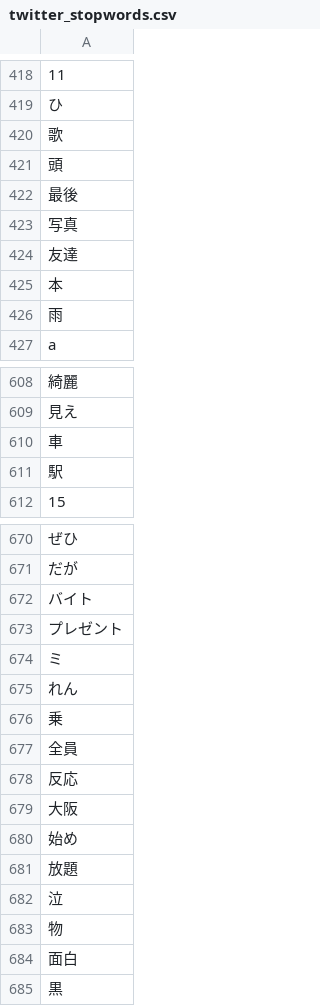
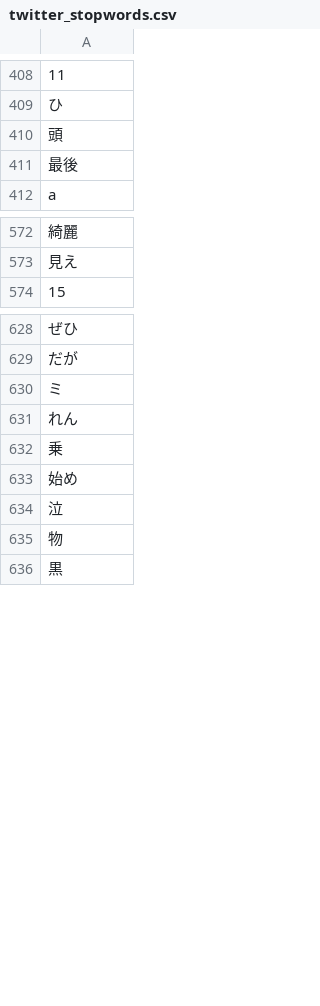
Before and after one commit to exploratory-io/public, a CSV file: stopwords/twitter_stopwords.csv, drawn as a sheet; only a part is shown, gaps mark what is left out; removed rows and columns are numbered as before the commit, all else as after; the diff covers the shown part only; the diff names each change by its address in the sheet, - before the commit and + after, or states it on an @@ line.

```diff
--- a/stopwords/twitter_stopwords.csv
+++ b/stopwords/twitter_stopwords.csv
-row 420: 歌
-row 423: 写真
-row 424: 友達
-row 425: 本
-row 426: 雨
-row 610: 車
-row 611: 駅
-row 672: バイト
-row 673: プレゼント
-row 677: 全員
-row 678: 反応
-row 679: 大阪
-row 681: 放題
-row 684: 面白
```
Also changed, not shown: 51 added rows and 42 removed rows elsewhere in this file.
